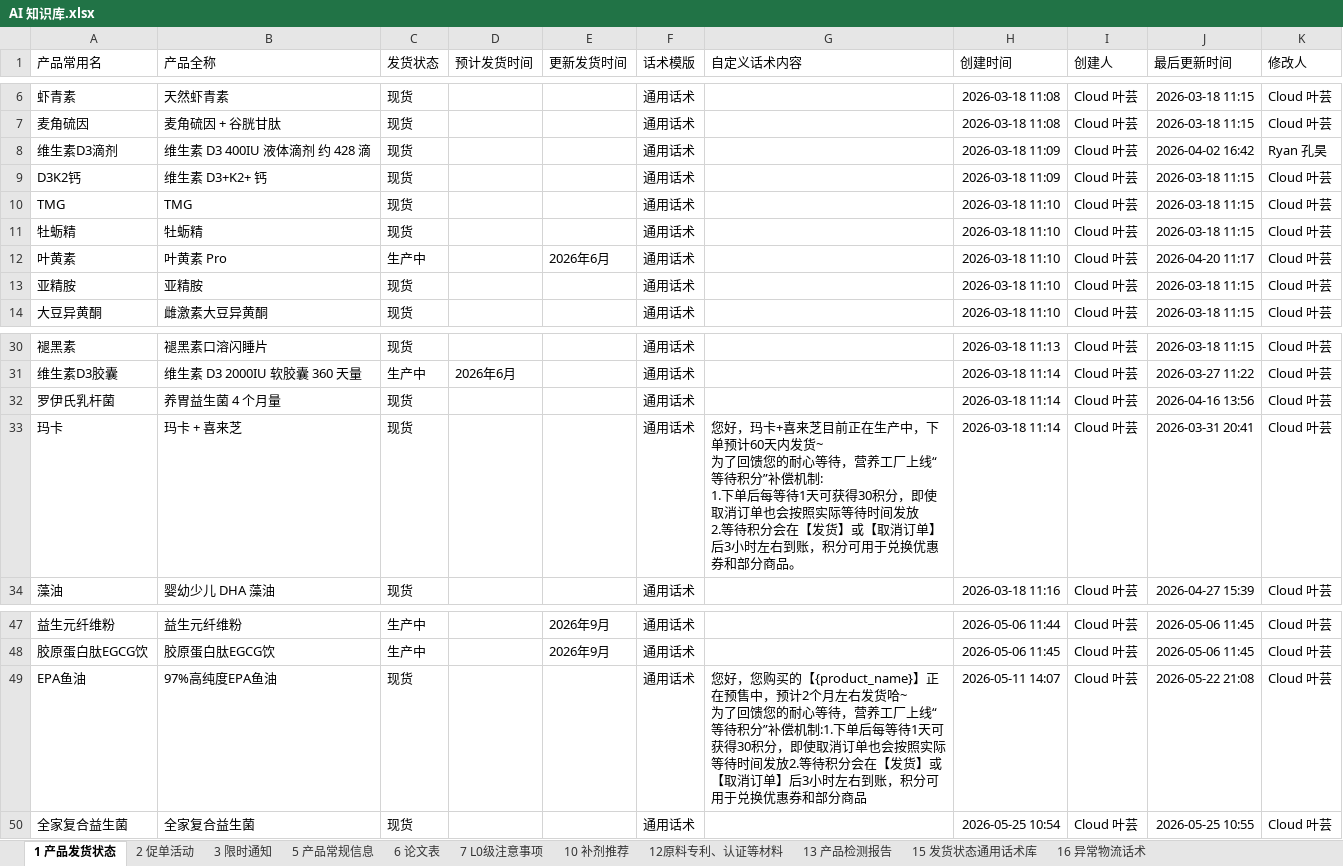
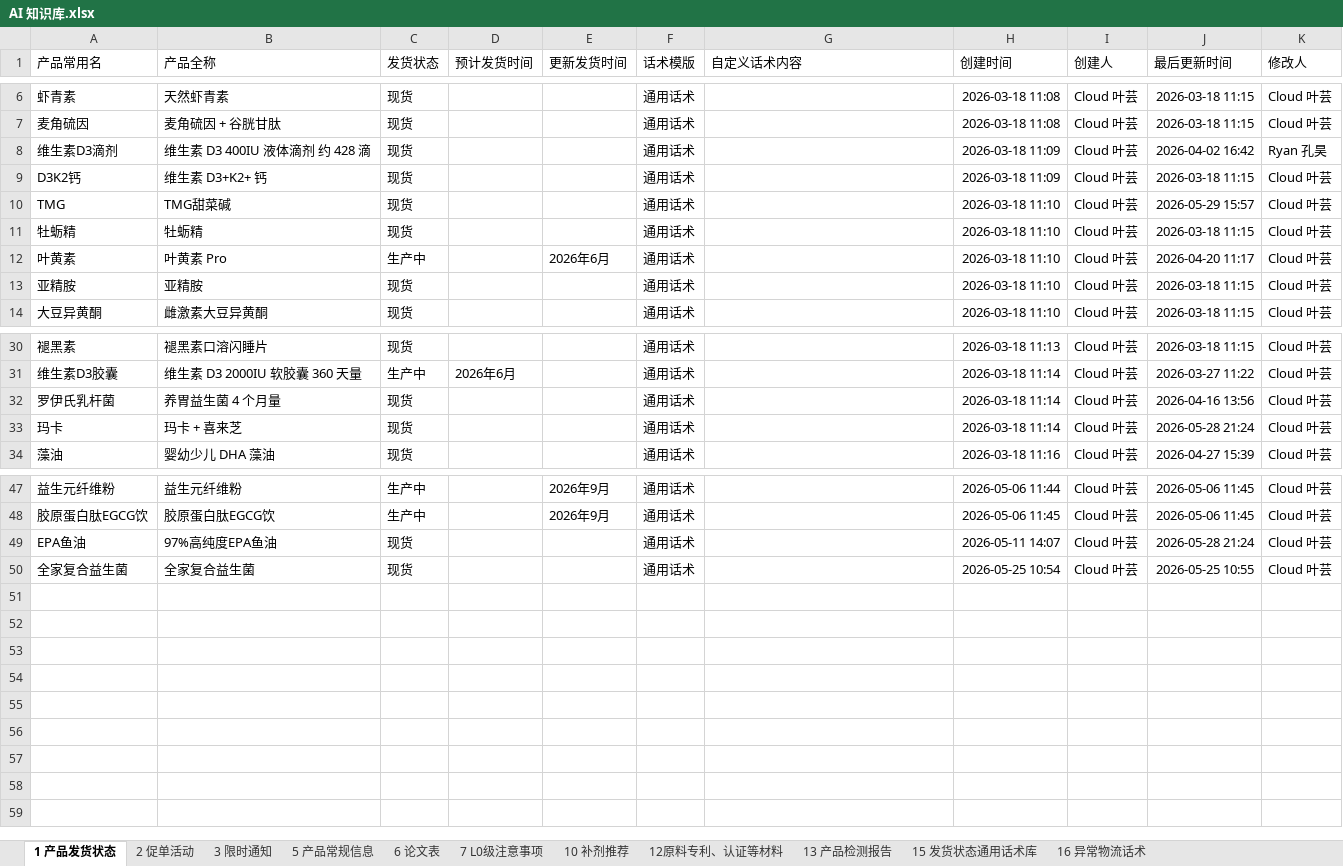
Before and after one commit to wdsjjs/wecom-auto-serverSupport, an Excel workbook: AI 知识库.xlsx, sheet 1 产品发货状态, drawn as a sheet; only a part is shown, gaps mark what is left out; values as stored, in another font and other column widths than the file's, no borders; ↵ is a line break in a cell; the diff names each change by its address in the sheet, - before the commit and + after, or states it on an @@ line.

```diff
--- a/AI 知识库.xlsx (sheet 1 产品发货状态)
+++ b/AI 知识库.xlsx (sheet 1 产品发货状态)
-B10 (产品全称): TMG
+B10 (产品全称): TMG甜菜碱
-J10 (最后更新时间): 2026-03-18 11:15
+J10 (最后更新时间): 2026-05-29 15:57
-G33 (自定义话术内容): 您好，玛卡+喜来芝目前正在生产中，下单预计60天内发货~ ↵ 为了回馈您的耐心等待，营养工厂上线“等待积分”补偿机制: ↵ 1.下单后每等待1天可获得30积分，即使取消订单也会按照实际等待时间发放 ↵ 2.等待积分会在【发货】或【取消订单】后3小时左右到账，积分可用于兑换优惠券和部分商品。
+G33 (自定义话术内容): (empty)
-J33 (最后更新时间): 2026-03-31 20:41
+J33 (最后更新时间): 2026-05-28 21:24
-G49 (自定义话术内容): 您好，您购买的【{product_name}】正在预售中，预计2个月左右发货哈~ ↵ 为了回馈您的耐心等待，营养工厂上线“等待积分”补偿机制:1.下单后每等待1天可获得30积分，即使取消订单也会按照实际等待时间发放2.等待积分会在【发货】或【取消订单】后3小时左右到账，积分可用于兑换优惠券和部分商品
+G49 (自定义话术内容): (empty)
-J49 (最后更新时间): 2026-05-22 21:08
+J49 (最后更新时间): 2026-05-28 21:24
```
Also changed, not shown: sheet 13 产品检测报告, sheet 5 产品常规信息, sheet 6 论文表, sheet 12原料专利、认证等材料, formulas that keep their value, 6 other files.
